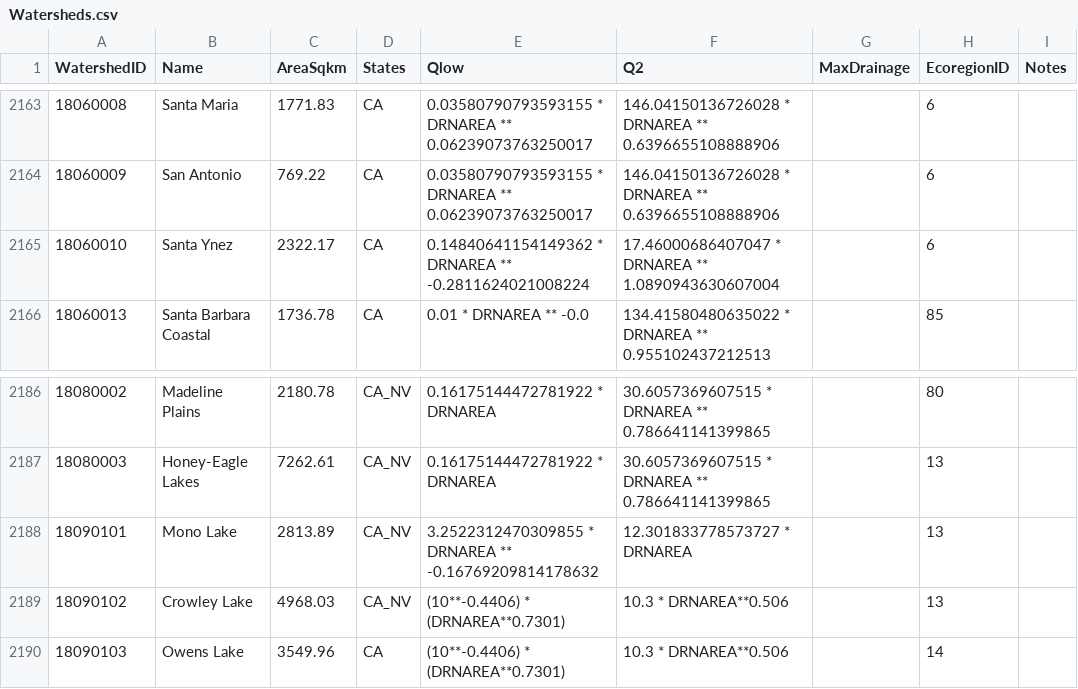
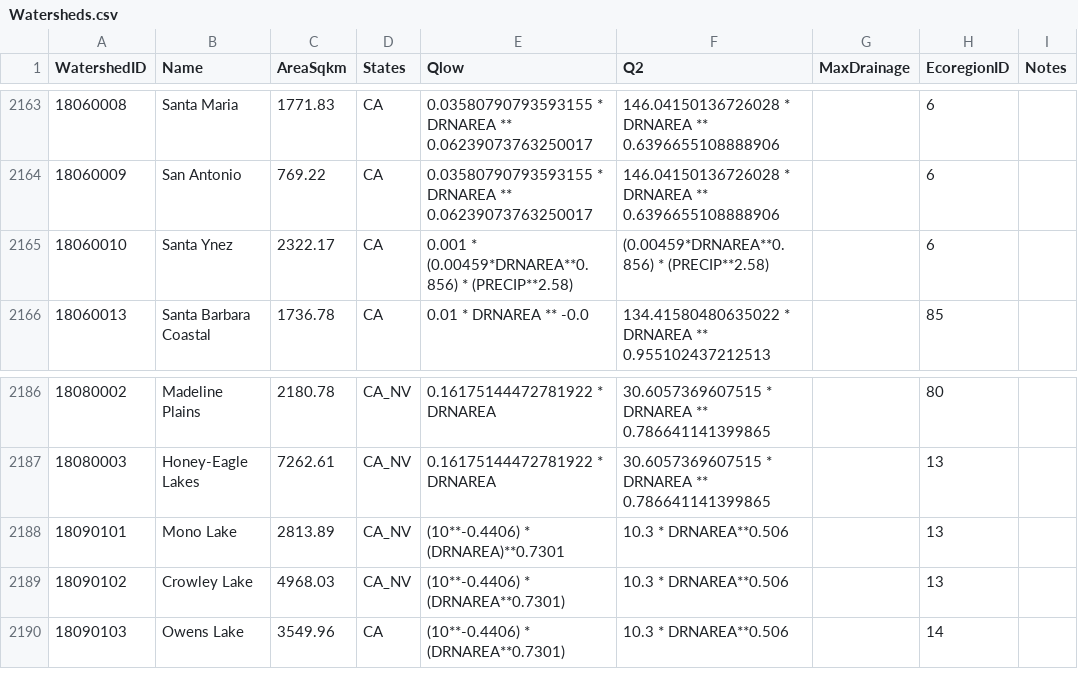
Before and after one commit to Riverscapes/riverscapes-tools, a CSV file: packages/hydro/database/data/Watersheds.csv, drawn as a sheet; only a part is shown, gaps mark what is left out; the diff covers the shown part only; the diff names each change by its address in the sheet, - before the commit and + after, or states it on an @@ line.

```diff
--- a/packages/hydro/database/data/Watersheds.csv
+++ b/packages/hydro/database/data/Watersheds.csv
-E2165 (Qlow): 0.14840641154149362 * DRNAREA ** -0.2811624021008224
+E2165 (Qlow): 0.001 * (0.00459*DRNAREA**0.856) * (PRECIP**2.58)
-F2165 (Q2): 17.46000686407047 * DRNAREA ** 1.0890943630607004
+F2165 (Q2): (0.00459*DRNAREA**0.856) * (PRECIP**2.58)
-E2188 (Qlow): 3.2522312470309855 * DRNAREA ** -0.16769209814178632
+E2188 (Qlow): (10**-0.4406) * (DRNAREA)**0.7301
-F2188 (Q2): 12.301833778573727 * DRNAREA
+F2188 (Q2): 10.3 * DRNAREA**0.506
```
Also changed, not shown: 16 edited cells elsewhere in this file, packages/hydro/database/data/intersect/WatershedHydroParams.csv.
